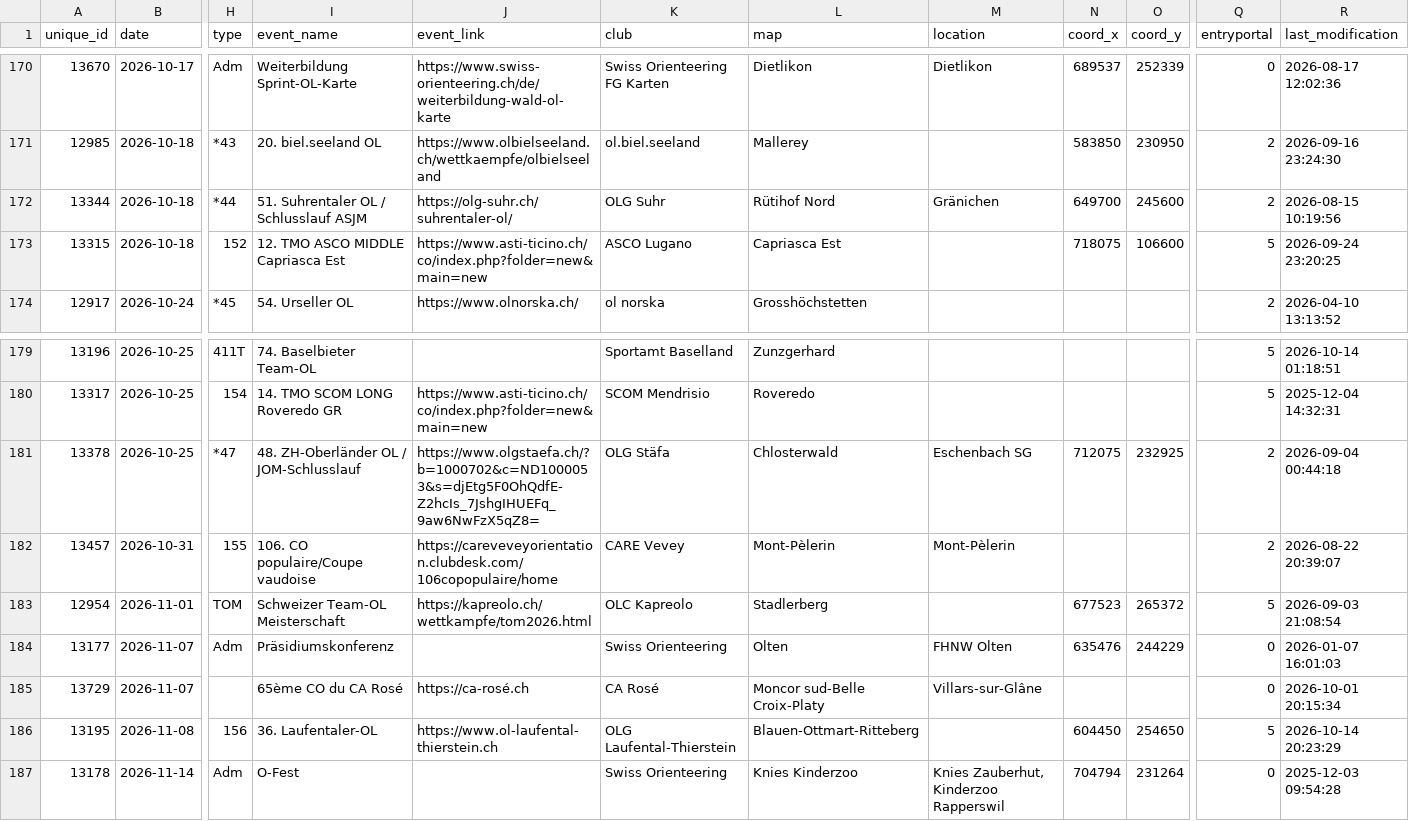
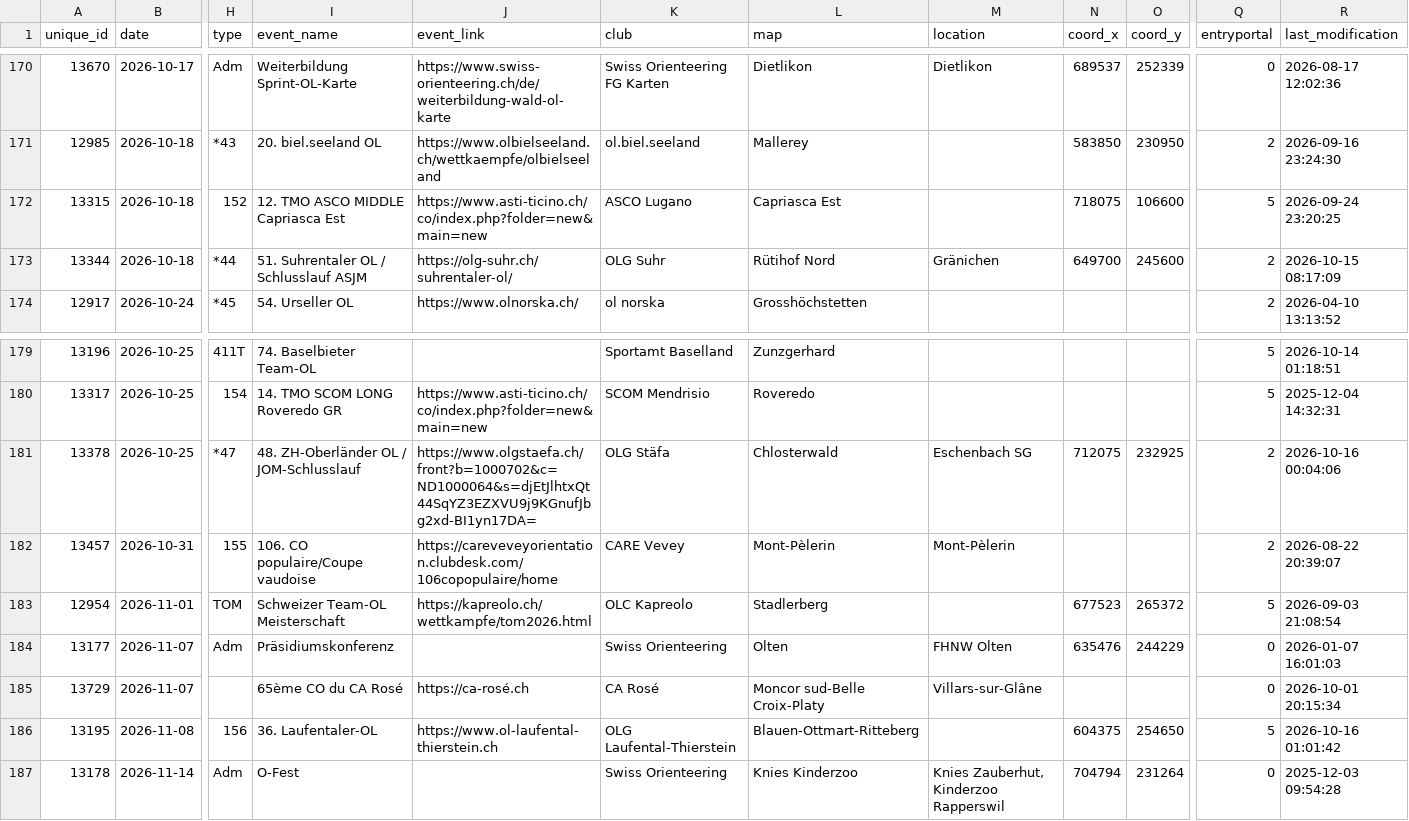
Before and after one commit to fabianHueni/swiss-orienteering-events, a CSV file: public/data/events-2026.csv, drawn as a sheet; only a part is shown, gaps mark what is left out; removed rows and columns are numbered as before the commit, all else as after; rows hold the shown columns only; the diff names each change by its address in the sheet, - before the commit and + after, or states it on an @@ line.

```diff
--- a/public/data/events-2026.csv
+++ b/public/data/events-2026.csv
-row 172: 13344 | 2026-10-18 | *44 | 51. Suhrentaler OL / Schlusslauf ASJM | https://olg-suhr.ch/suhrentaler-ol/ | OLG Suhr | Rütihof Nord | Gränichen | 649700 | 245600 | 2 | 2026-08-15 10:19:56
+row 173: 13344 | 2026-10-18 | *44 | 51. Suhrentaler OL / Schlusslauf ASJM | https://olg-suhr.ch/suhrentaler-ol/ | OLG Suhr | Rütihof Nord | Gränichen | 649700 | 245600 | 2 | 2026-10-15 08:17:09
-J181 (event_link): https://www.olgstaefa.ch/?b=1000702&c=ND1000053&s=djEtg5F0OhQdfE-Z2hcIs_7JshgIHUEFq_9aw6NwFzX5qZ8=
+J181 (event_link): https://www.olgstaefa.ch/front?b=1000702&c=ND1000064&s=djEtJlhtxQt44SqYZ3EZXVU9j9KGnufJbg2xd-BI1yn17DA=
-R181 (last_modification): 2026-09-04 00:44:18
+R181 (last_modification): 2026-10-16 00:04:06
-N186 (coord_x): 604450
+N186 (coord_x): 604375
-R186 (last_modification): 2026-10-14 20:23:29
+R186 (last_modification): 2026-10-16 01:01:42
```
